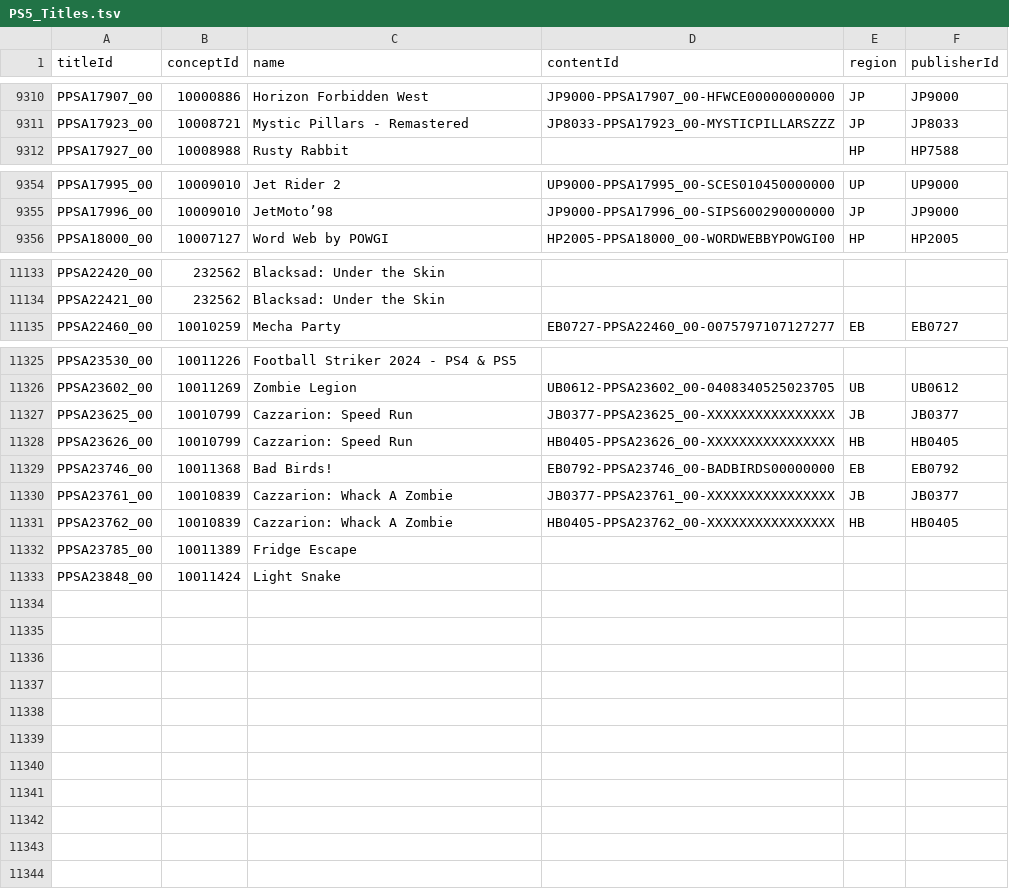
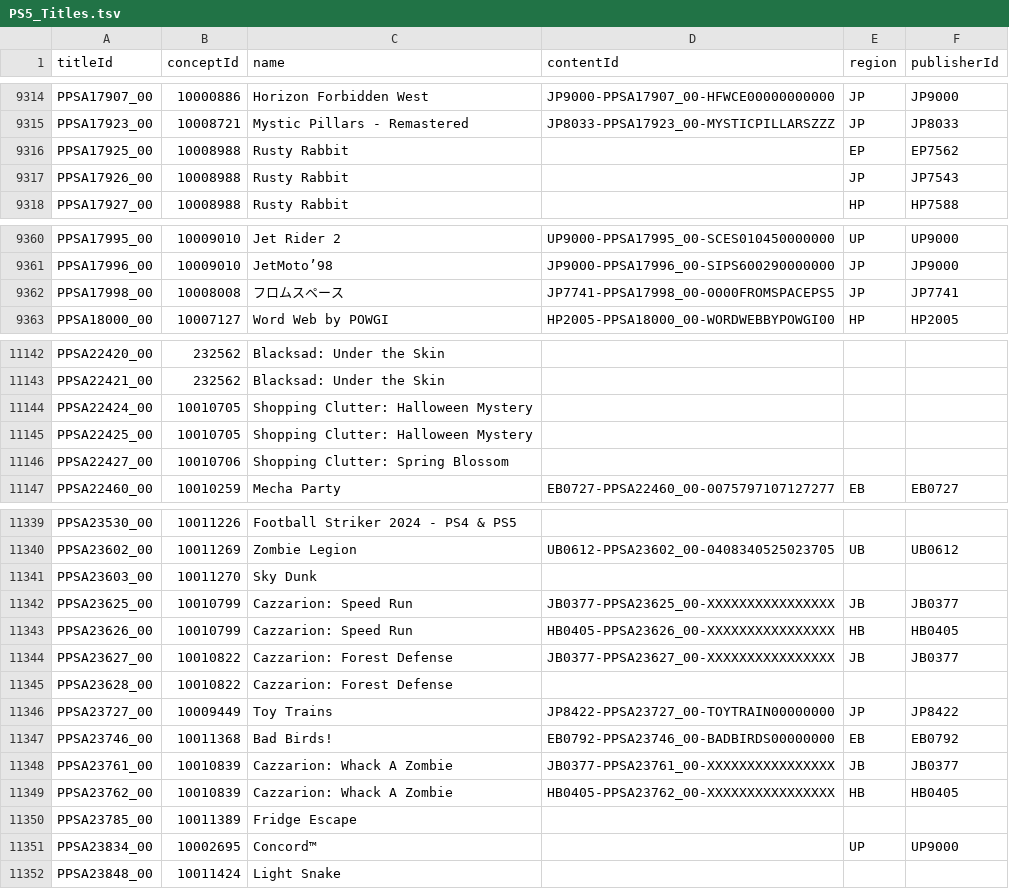
Before and after one commit to andshrew/PlayStation-Titles, a TSV file: PS5_Titles.tsv, drawn as a sheet; only a part is shown, gaps mark what is left out; the diff covers the shown part only; the diff names each change by its address in the sheet, - before the commit and + after, or states it on an @@ line.

Commit message:
Refreshed title data

```diff
--- a/PS5_Titles.tsv
+++ b/PS5_Titles.tsv
+row 9316: PPSA17925_00 | 10008988 | Rusty Rabbit |  | EP | EP7562
+row 9317: PPSA17926_00 | 10008988 | Rusty Rabbit |  | JP | JP7543
+row 9362: PPSA17998_00 | 10008008 | フロムスペース | JP7741-PPSA17998_00-0000FROMSPACEPS5 | JP | JP7741
+row 11144: PPSA22424_00 | 10010705 | Shopping Clutter: Halloween Mystery
+row 11145: PPSA22425_00 | 10010705 | Shopping Clutter: Halloween Mystery
+row 11146: PPSA22427_00 | 10010706 | Shopping Clutter: Spring Blossom
+row 11341: PPSA23603_00 | 10011270 | Sky Dunk
+row 11344: PPSA23627_00 | 10010822 | Cazzarion: Forest Defense | JB0377-PPSA23627_00-XXXXXXXXXXXXXXXX | JB | JB0377
+row 11345: PPSA23628_00 | 10010822 | Cazzarion: Forest Defense
+row 11346: PPSA23727_00 | 10009449 | Toy Trains | JP8422-PPSA23727_00-TOYTRAIN00000000 | JP | JP8422
+row 11351: PPSA23834_00 | 10002695 | Concord™ |  | UP | UP9000
```
Also changed, not shown: 8 added rows and 14 edited cells elsewhere in this file, PS5_Titles_by_Concept.tsv, PS5_Titles_by_Name.tsv, 32 other files.
